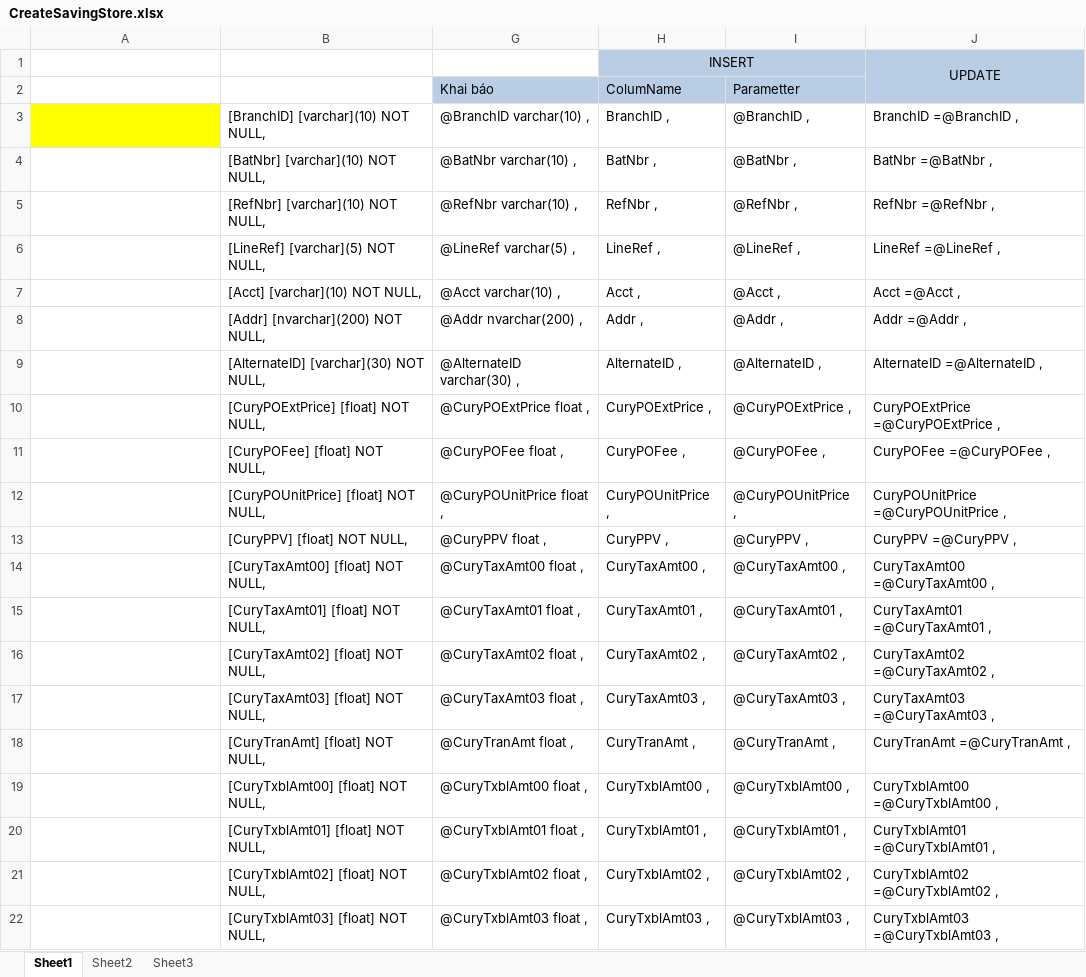
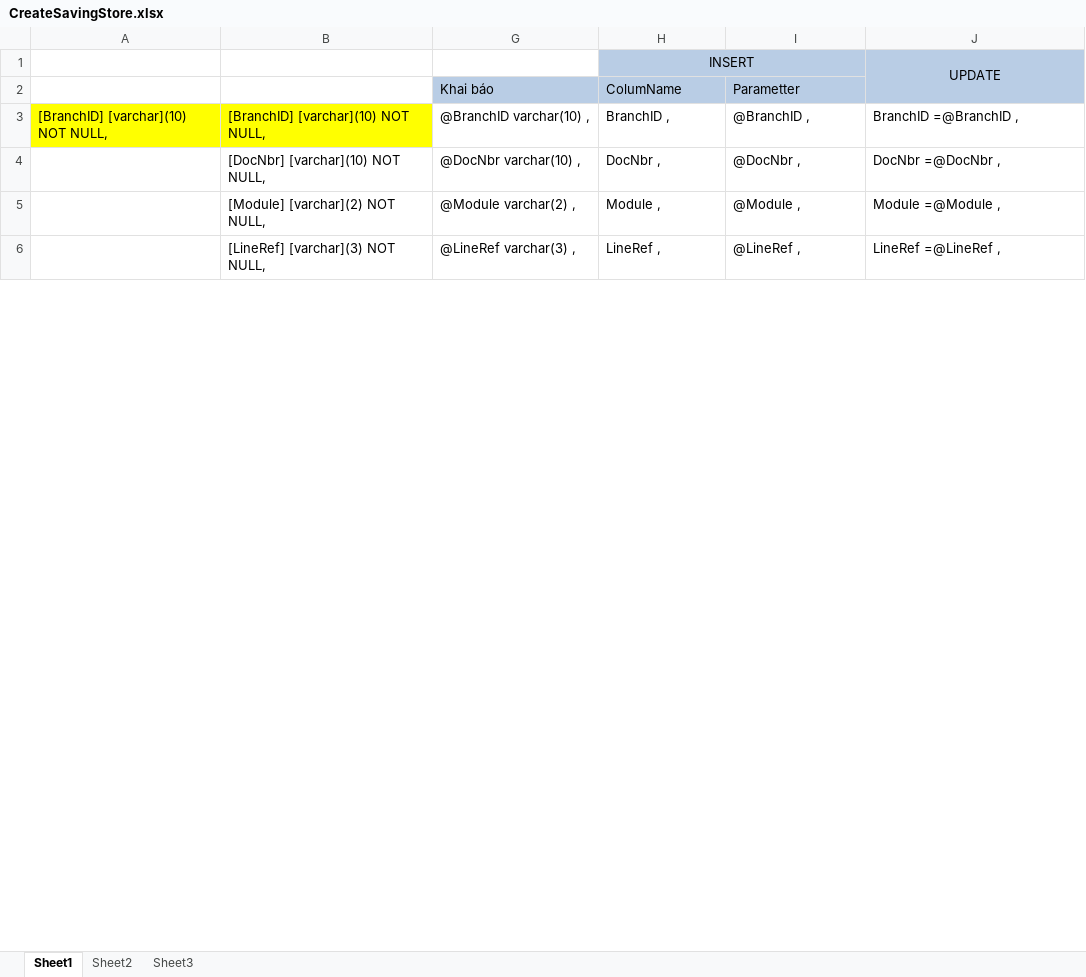
Before and after one commit to ViniciusConsultor/ptproject-pt, an Excel workbook: PT.Documents/CreateSavingStore.xlsx, sheet Sheet1, drawn as a sheet; only a part is shown; values as stored, in another font and other column widths than the file's, no borders; removed rows and columns are numbered as before the commit, all else as after; the diff covers the shown part only; the diff names each change by its address in the sheet, - before the commit and + after, or states it on an @@ line.

```diff
--- a/PT.Documents/CreateSavingStore.xlsx (sheet Sheet1)
+++ b/PT.Documents/CreateSavingStore.xlsx (sheet Sheet1)
-A3: (empty)
+A3: [BranchID] [varchar](10) NOT NULL,
-B3 fill: none
+B3 fill: #FFFF00
-row 4:  | [BatNbr] [varchar](10) NOT NULL, | @BatNbr varchar(10) , | BatNbr , | @BatNbr , | BatNbr =@BatNbr ,
-row 5:  | [RefNbr] [varchar](10) NOT NULL, | @RefNbr varchar(10) , | RefNbr , | @RefNbr , | RefNbr =@RefNbr ,
+row 4:  | [DocNbr] [varchar](10) NOT NULL, | @DocNbr varchar(10) , | DocNbr , | @DocNbr , | DocNbr =@DocNbr ,
+row 5:  | [Module] [varchar](2) NOT NULL, | @Module varchar(2) , | Module , | @Module , | Module =@Module ,
-B6: [LineRef] [varchar](5) NOT NULL,
+B6: [LineRef] [varchar](3) NOT NULL,
-G6: @LineRef varchar(5) ,
+G6: @LineRef varchar(3) ,
-row 7:  | [Acct] [varchar](10) NOT NULL, | @Acct varchar(10) , | Acct , | @Acct , | Acct =@Acct ,
-row 8:  | [Addr] [nvarchar](200) NOT NULL, | @Addr nvarchar(200) , | Addr , | @Addr , | Addr =@Addr ,
-row 9:  | [AlternateID] [varchar](30) NOT NULL, | @AlternateID varchar(30) , | AlternateID , | @AlternateID , | AlternateID =@AlternateID ,
-row 10:  | [CuryPOExtPrice] [float] NOT NULL, | @CuryPOExtPrice float , | CuryPOExtPrice , | @CuryPOExtPrice , | CuryPOExtPrice =@CuryPOExtPrice ,
-row 11:  | [CuryPOFee] [float] NOT NULL, | @CuryPOFee float , | CuryPOFee , | @CuryPOFee , | CuryPOFee =@CuryPOFee ,
-row 12:  | [CuryPOUnitPrice] [float] NOT NULL, | @CuryPOUnitPrice float , | CuryPOUnitPrice , | @CuryPOUnitPrice , | CuryPOUnitPrice =@CuryPOUnitPrice ,
-row 13:  | [CuryPPV] [float] NOT NULL, | @CuryPPV float , | CuryPPV , | @CuryPPV , | CuryPPV =@CuryPPV ,
-row 14:  | [CuryTaxAmt00] [float] NOT NULL, | @CuryTaxAmt00 float , | CuryTaxAmt00 , | @CuryTaxAmt00 , | CuryTaxAmt00 =@CuryTaxAmt00 ,
-row 15:  | [CuryTaxAmt01] [float] NOT NULL, | @CuryTaxAmt01 float , | CuryTaxAmt01 , | @CuryTaxAmt01 , | CuryTaxAmt01 =@CuryTaxAmt01 ,
-row 16:  | [CuryTaxAmt02] [float] NOT NULL, | @CuryTaxAmt02 float , | CuryTaxAmt02 , | @CuryTaxAmt02 , | CuryTaxAmt02 =@CuryTaxAmt02 ,
-row 17:  | [CuryTaxAmt03] [float] NOT NULL, | @CuryTaxAmt03 float , | CuryTaxAmt03 , | @CuryTaxAmt03 , | CuryTaxAmt03 =@CuryTaxAmt03 ,
-row 18:  | [CuryTranAmt] [float] NOT NULL, | @CuryTranAmt float , | CuryTranAmt , | @CuryTranAmt , | CuryTranAmt =@CuryTranAmt ,
-row 19:  | [CuryTxblAmt00] [float] NOT NULL, | @CuryTxblAmt00 float , | CuryTxblAmt00 , | @CuryTxblAmt00 , | CuryTxblAmt00 =@CuryTxblAmt00 ,
-row 20:  | [CuryTxblAmt01] [float] NOT NULL, | @CuryTxblAmt01 float , | CuryTxblAmt01 , | @CuryTxblAmt01 , | CuryTxblAmt01 =@CuryTxblAmt01 ,
-row 21:  | [CuryTxblAmt02] [float] NOT NULL, | @CuryTxblAmt02 float , | CuryTxblAmt02 , | @CuryTxblAmt02 , | CuryTxblAmt02 =@CuryTxblAmt02 ,
-row 22:  | [CuryTxblAmt03] [float] NOT NULL, | @CuryTxblAmt03 float , | CuryTxblAmt03 , | @CuryTxblAmt03 , | CuryTxblAmt03 =@CuryTxblAmt03 ,
```
Also changed, not shown: 28 added rows, 12 removed rows and 2 edited cells elsewhere in this sheet, formulas that keep their value, hidden cells, 1 other file.
